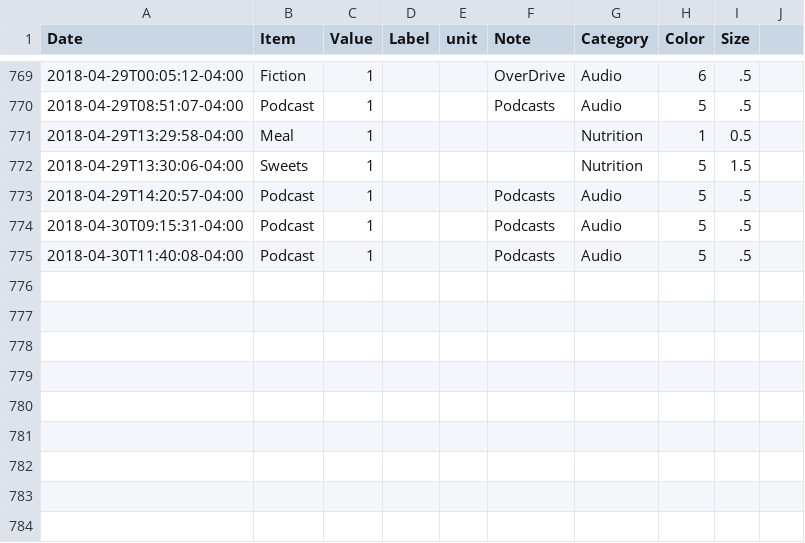
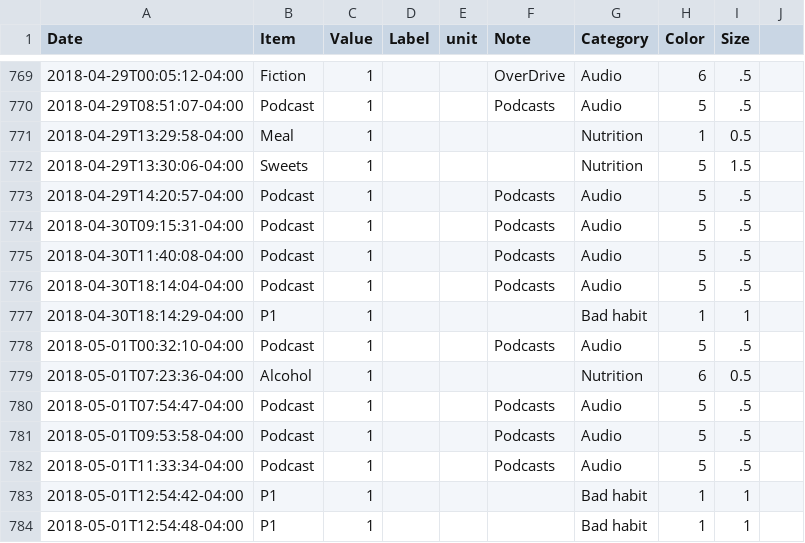
Before and after one commit to eschlaf2/quantifiedSelf, a CSV file: logging.csv, drawn as a sheet; only a part is shown, gaps mark what is left out.

Commit message:
updates

```diff
--- a/logging.csv
+++ b/logging.csv
@@ -775 +775,10 @@ Date,Item,Value,Label,unit,Note,Category,Color,Size
 2018-04-30T11:40:08-04:00,Podcast,1,,,Podcasts, Audio,5,.5
+2018-04-30T18:14:04-04:00,Podcast,1,,,Podcasts, Audio,5,.5
+2018-04-30T18:14:29-04:00,P1,1,,,,Bad habit,1,1
+2018-05-01T00:32:10-04:00,Podcast,1,,,Podcasts, Audio,5,.5
+2018-05-01T07:23:36-04:00,Alcohol,1,,,,Nutrition,6,0.5
+2018-05-01T07:54:47-04:00,Podcast,1,,,Podcasts, Audio,5,.5
+2018-05-01T09:53:58-04:00,Podcast,1,,,Podcasts, Audio,5,.5
+2018-05-01T11:33:34-04:00,Podcast,1,,,Podcasts, Audio,5,.5
+2018-05-01T12:54:42-04:00,P1,1,,,,Bad habit,1,1
+2018-05-01T12:54:48-04:00,P1,1,,,,Bad habit,1,1
```
